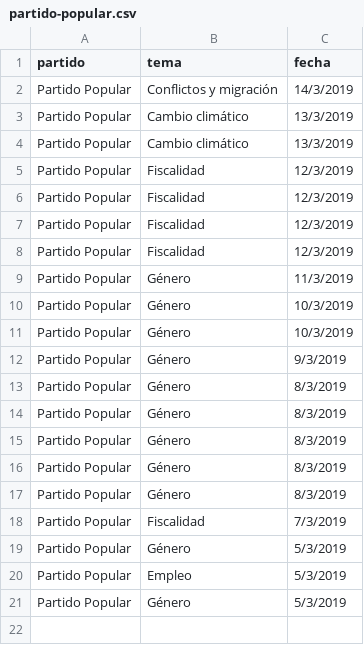
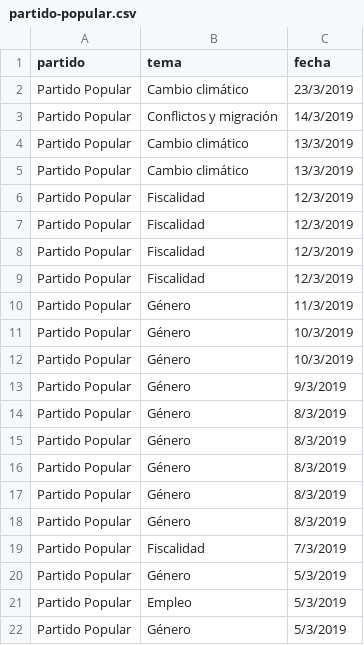
Before and after one commit to bislai/lab, a CSV file: poletika/partidos/partido-popular/partido-popular.csv, drawn as a sheet; the diff names each change by its address in the sheet, - before the commit and + after, or states it on an @@ line.

Commit message:
update poletika API and datasets | date: '2019-03-25'

```diff
--- a/poletika/partidos/partido-popular/partido-popular.csv
+++ b/poletika/partidos/partido-popular/partido-popular.csv
+row 2: Partido Popular | Cambio climático | 23/3/2019
```
Also changed, not shown: 6 other files.
